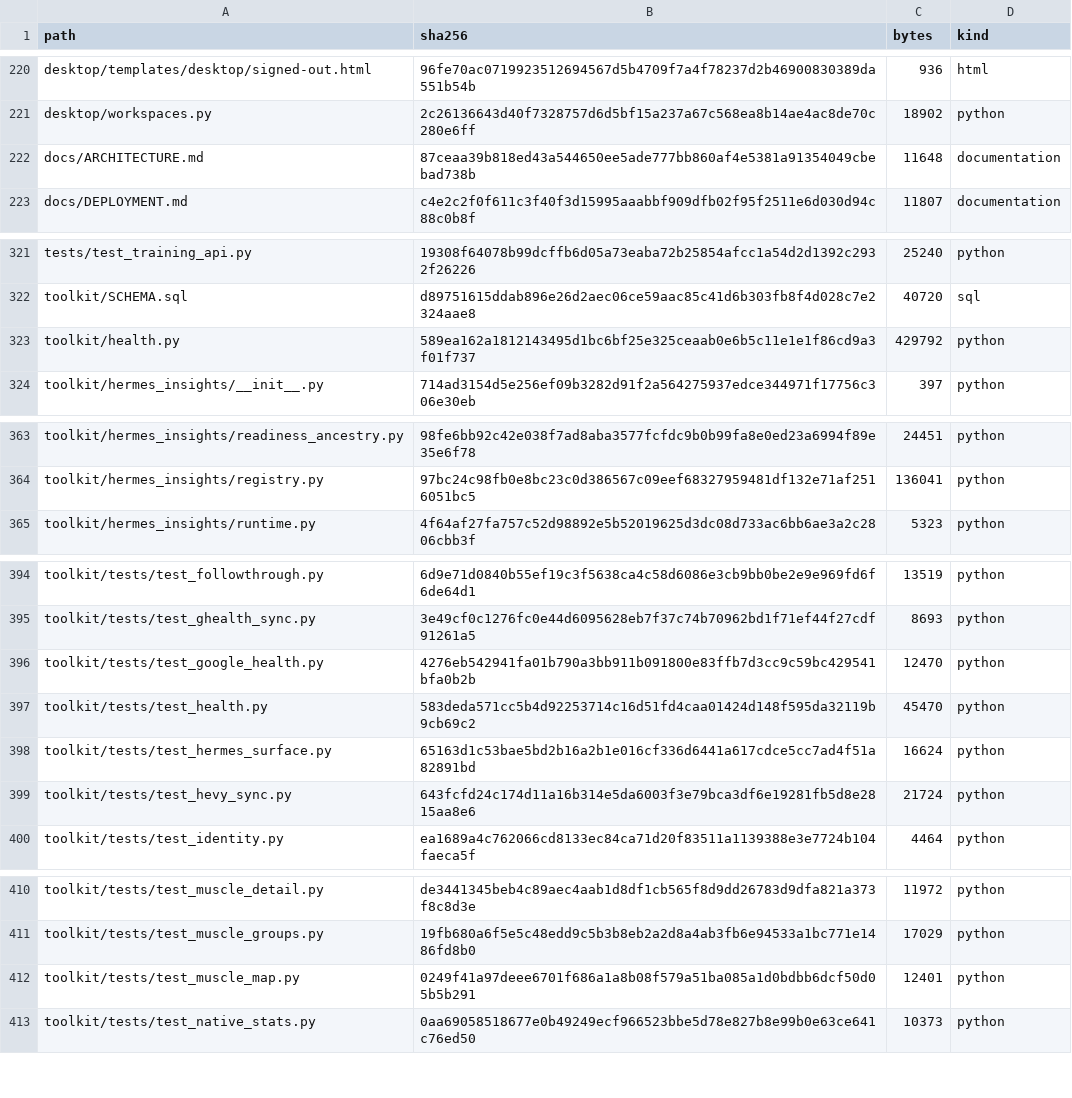
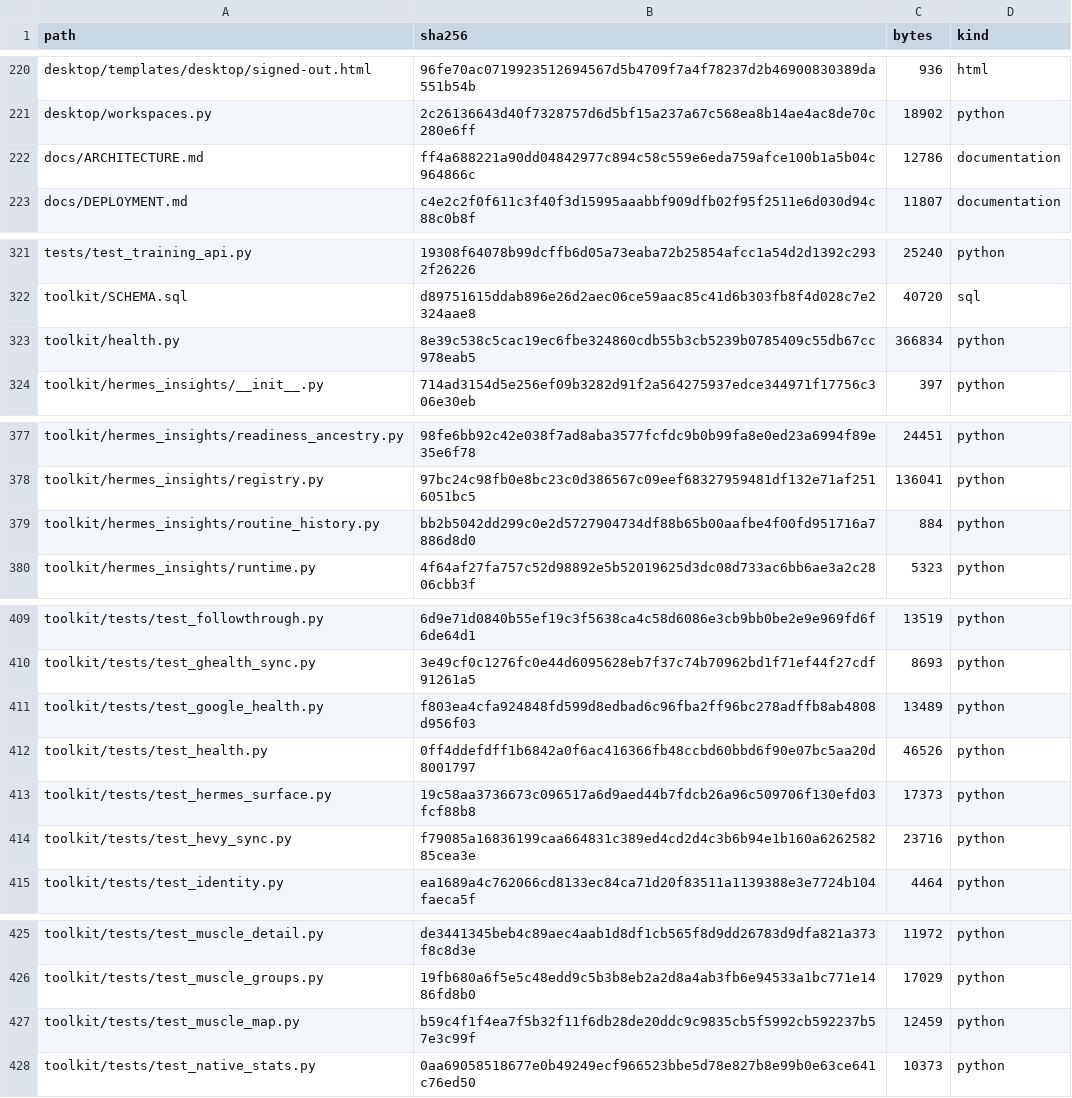
Before and after one commit to kajeesan/Open-Health-Atlas, a TSV file: RELEASE_MANIFEST.tsv, drawn as a sheet; only a part is shown, gaps mark what is left out; the diff covers the shown part only.

```diff
--- a/RELEASE_MANIFEST.tsv
+++ b/RELEASE_MANIFEST.tsv
@@ -221,3 +221,3 @@ desktop/templates/desktop/signed-out.html	96fe70ac0719923512694567d5b4709f7a4f78
 desktop/workspaces.py	2c26136643d40f7328757d6d5bf15a237a67c568ea8b14ae4ac8de70c280e6ff	18902	python
-docs/ARCHITECTURE.md	87ceaa39b818ed43a544650ee5ade777bb860af4e5381a91354049cbebad738b	11648	documentation
+docs/ARCHITECTURE.md	ff4a688221a90dd04842977c894c58c559e6eda759afce100b1a5b04c964866c	12786	documentation
 docs/DEPLOYMENT.md	c4e2c2f0f611c3f40f3d15995aaabbf909dfb02f95f2511e6d030d94c88c0b8f	11807	documentation
@@ -322,3 +322,3 @@ tests/test_training_api.py	19308f64078b99dcffb6d05a73eaba72b25854afcc1a54d2d1392
 toolkit/SCHEMA.sql	d89751615ddab896e26d2aec06ce59aac85c41d6b303fb8f4d028c7e2324aae8	40720	sql
-toolkit/health.py	589ea162a1812143495d1bc6bf25e325ceaab0e6b5c11e1e1f86cd9a3f01f737	429792	python
+toolkit/health.py	8e39c538c5cac19ec6fbe324860cdb55b3cb5239b0785409c55db67cc978eab5	366834	python
 toolkit/hermes_insights/__init__.py	714ad3154d5e256ef09b3282d91f2a564275937edce344971f17756c306e30eb	397	python
@@ -364,2 +378,3 @@ toolkit/hermes_insights/readiness_ancestry.py	98fe6bb92c42e038f7ad8aba3577fcfdc9
 toolkit/hermes_insights/registry.py	97bc24c98fb0e8bc23c0d386567c09eef68327959481df132e71af2516051bc5	136041	python
+toolkit/hermes_insights/routine_history.py	bb2b5042dd299c0e2d5727904734df88b65b00aafbe4f00fd951716a7886d8d0	884	python
 toolkit/hermes_insights/runtime.py	4f64af27fa757c52d98892e5b52019625d3dc08d733ac6bb6ae3a2c2806cbb3f	5323	python
@@ -395,6 +410,6 @@ toolkit/tests/test_followthrough.py	6d9e71d0840b55ef19c3f5638ca4c58d6086e3cb9bb0
 toolkit/tests/test_ghealth_sync.py	3e49cf0c1276fc0e44d6095628eb7f37c74b70962bd1f71ef44f27cdf91261a5	8693	python
-toolkit/tests/test_google_health.py	4276eb542941fa01b790a3bb911b091800e83ffb7d3cc9c59bc429541bfa0b2b	12470	python
-toolkit/tests/test_health.py	583deda571cc5b4d92253714c16d51fd4caa01424d148f595da32119b9cb69c2	45470	python
-toolkit/tests/test_hermes_surface.py	65163d1c53bae5bd2b16a2b1e016cf336d6441a617cdce5cc7ad4f51a82891bd	16624	python
-toolkit/tests/test_hevy_sync.py	643fcfd24c174d11a16b314e5da6003f3e79bca3df6e19281fb5d8e2815aa8e6	21724	python
+toolkit/tests/test_google_health.py	f803ea4cfa924848fd599d8edbad6c96fba2ff96bc278adffb8ab4808d956f03	13489	python
+toolkit/tests/test_health.py	0ff4ddefdff1b6842a0f6ac416366fb48ccbd60bbd6f90e07bc5aa20d8001797	46526	python
+toolkit/tests/test_hermes_surface.py	19c58aa3736673c096517a6d9aed44b7fdcb26a96c509706f130efd03fcf88b8	17373	python
+toolkit/tests/test_hevy_sync.py	f79085a16836199caa664831c389ed4cd2d4c3b6b94e1b160a626258285cea3e	23716	python
 toolkit/tests/test_identity.py	ea1689a4c762066cd8133ec84ca71d20f83511a1139388e3e7724b104faeca5f	4464	python
@@ -411,3 +426,3 @@ toolkit/tests/test_muscle_detail.py	de3441345beb4c89aec4aab1d8df1cb565f8d9dd2678
 toolkit/tests/test_muscle_groups.py	19fb680a6f5e5c48edd9c5b3b8eb2a2d8a4ab3fb6e94533a1bc771e1486fd8b0	17029	python
-toolkit/tests/test_muscle_map.py	0249f41a97deee6701f686a1a8b08f579a51ba085a1d0bdbb6dcf50d05b5b291	12401	python
+toolkit/tests/test_muscle_map.py	b59c4f1f4ea7f5b32f11f6db28de20ddc9c9835cb5f5992cb592237b57e3c99f	12459	python
 toolkit/tests/test_native_stats.py	0aa69058518677e0b49249ecf966523bbe5d78e827b8e99b0e63ce641c76ed50	10373	python
```
Also changed, not shown: 14 added rows and 8 edited cells elsewhere in this file, 26 other files.
